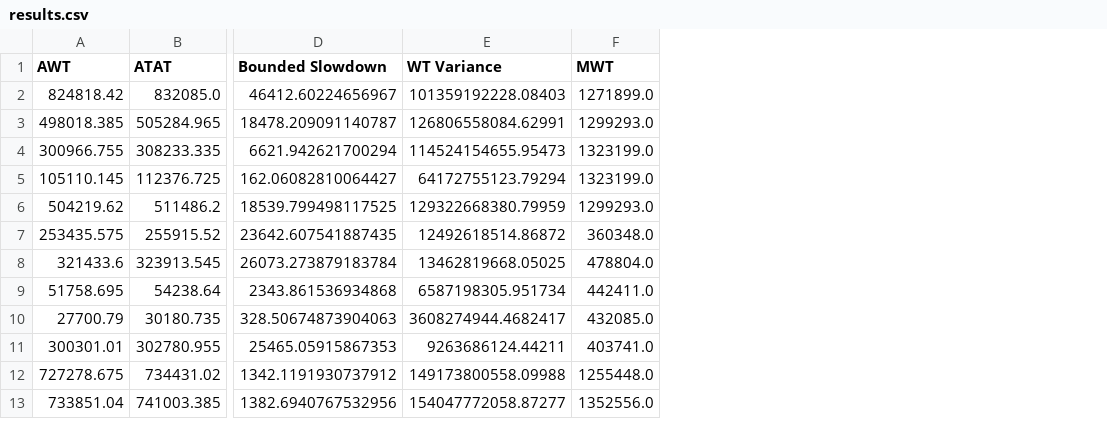
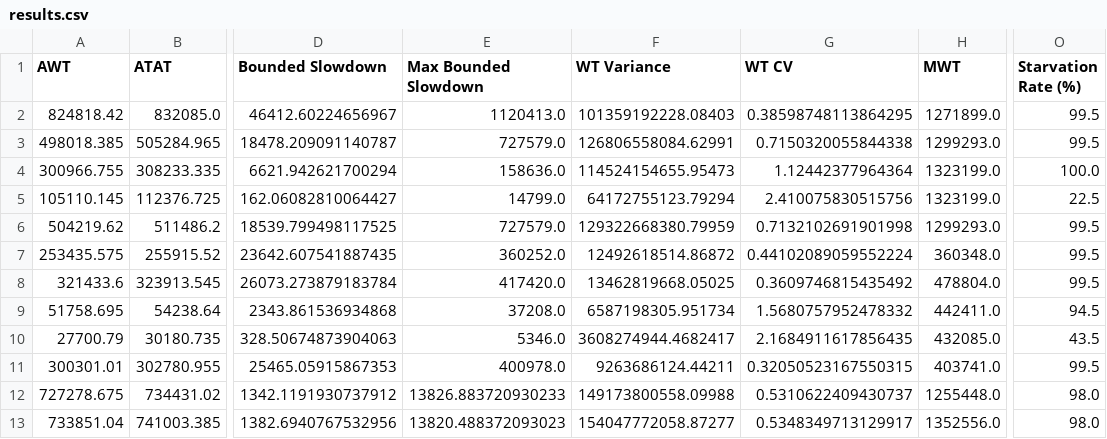
Before and after one commit to ajoyaero/OS_paper, a CSV file: results.csv, drawn as a sheet; only a part is shown, gaps mark what is left out; the diff names each change by its address in the sheet, - before the commit and + after, or states it on an @@ line.

```diff
--- a/results.csv
+++ b/results.csv
+column E (Max Bounded Slowdown), rows 2-13: 1120413.0 | 727579.0 | 158636.0 | 14799.0 | 727579.0 | 360252.0 | 417420.0 | 37208.0 | 5346.0 | 400978.0 | 13826.883720930233 | 13820.488372093023
+column G (WT CV), rows 2-13: 0.38598748113864295 | 0.7150320055844338 | 1.12442377964364 | 2.410075830515756 | 0.7132102691901998 | 0.44102089059552224 | 0.3609746815435492 | 1.5680757952478332 | 2.1684911617856435 | 0.32050523167550315 | 0.5310622409430737 | 0.5348349713129917
+column O (Starvation Rate (%)), rows 2-13: 99.5 | 99.5 | 100.0 | 22.5 | 99.5 | 99.5 | 99.5 | 94.5 | 43.5 | 99.5 | 98.0 | 98.0
```
Also changed, not shown: 6 other files.
